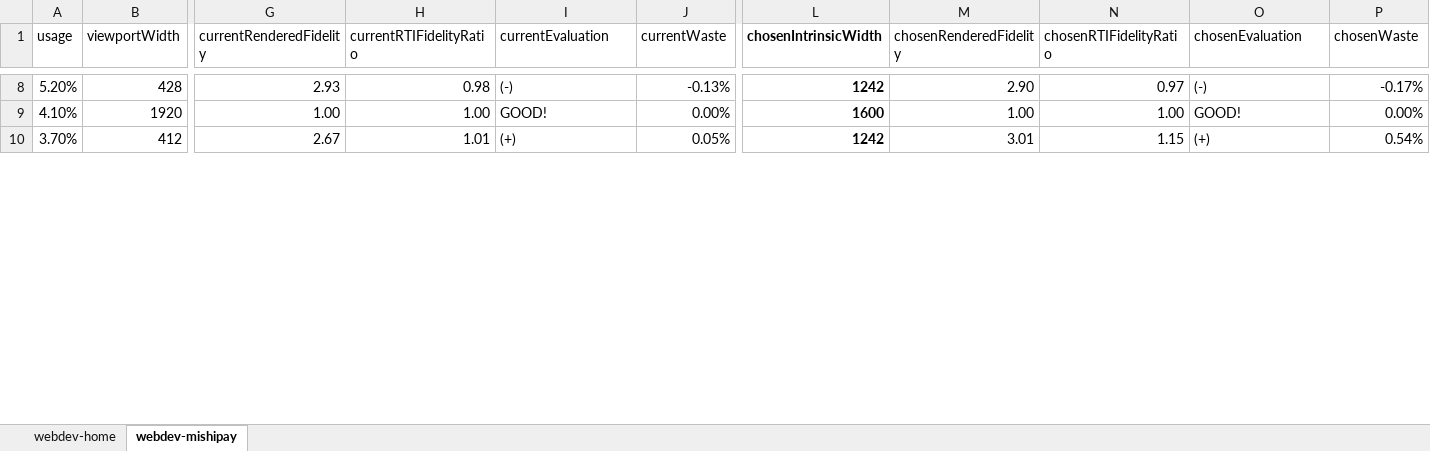
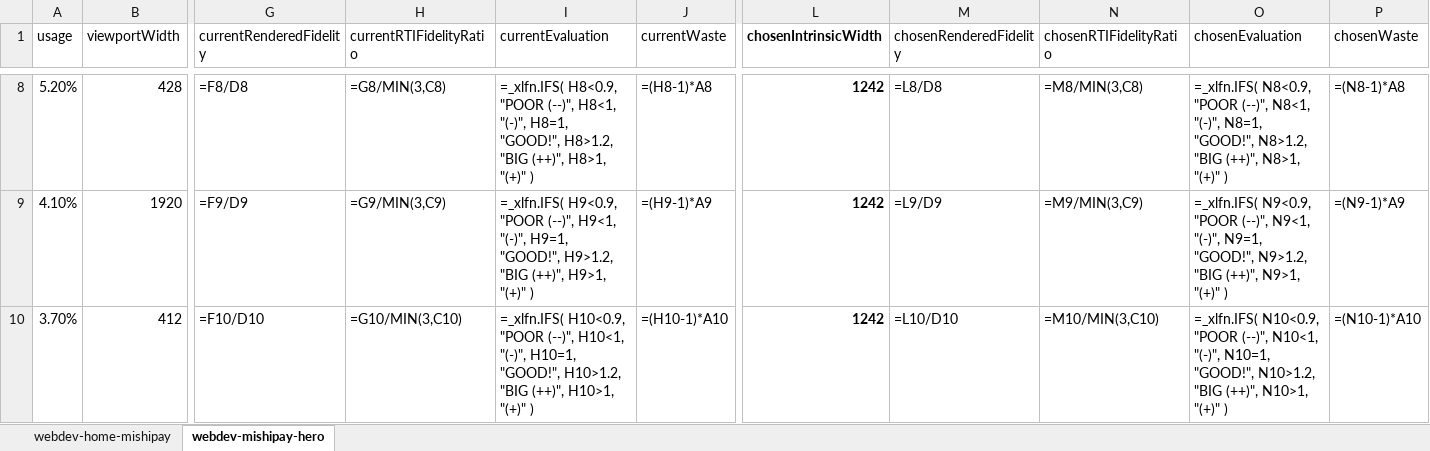
Before and after one commit to verlok/responsive-images-automator, an Excel workbook: data/datafile.xlsx, sheet webdev-mishipay-hero, drawn as a sheet; only a part is shown, gaps mark what is left out; values as stored, in another font and other column widths than the file's, no borders; formulas without a stored value are shown as written; conditional formats not drawn; the diff covers the shown part only; the diff names each change by its address in the sheet, - before the commit and + after, or states it on an @@ line.

```diff
--- a/data/datafile.xlsx (sheet webdev-mishipay-hero)
+++ b/data/datafile.xlsx (sheet webdev-mishipay-hero)
-sheet tab: webdev-home
+sheet tab: webdev-home-mishipay
-sheet tab: webdev-mishipay
+sheet tab: webdev-mishipay-hero
-G8 (currentRenderedFidelity): 2.93
+G8 (currentRenderedFidelity): =F8/D8
-H8 (currentRTIFidelityRatio): 0.98
+H8 (currentRTIFidelityRatio): =G8/MIN(3,C8)
-I8 (currentEvaluation): (-)
+I8 (currentEvaluation): =_xlfn.IFS( H8<0.9, "POOR (--)", H8<1, "(-)", H8=1, "GOOD!", H8>1.2, "BIG (++)", H8>1, "(+)" )
-J8 (currentWaste): -0.13%
+J8 (currentWaste): =(H8-1)*A8
-M8 (chosenRenderedFidelity): 2.90
+M8 (chosenRenderedFidelity): =L8/D8
-N8 (chosenRTIFidelityRatio): 0.97
+N8 (chosenRTIFidelityRatio): =M8/MIN(3,C8)
-O8 (chosenEvaluation): (-)
+O8 (chosenEvaluation): =_xlfn.IFS( N8<0.9, "POOR (--)", N8<1, "(-)", N8=1, "GOOD!", N8>1.2, "BIG (++)", N8>1, "(+)" )
-P8 (chosenWaste): -0.17%
+P8 (chosenWaste): =(N8-1)*A8
-G9 (currentRenderedFidelity): 1.00
+G9 (currentRenderedFidelity): =F9/D9
-H9 (currentRTIFidelityRatio): 1.00
+H9 (currentRTIFidelityRatio): =G9/MIN(3,C9)
-I9 (currentEvaluation): GOOD!
+I9 (currentEvaluation): =_xlfn.IFS( H9<0.9, "POOR (--)", H9<1, "(-)", H9=1, "GOOD!", H9>1.2, "BIG (++)", H9>1, "(+)" )
-J9 (currentWaste): 0.00%
+J9 (currentWaste): =(H9-1)*A9
-L9 (chosenIntrinsicWidth): 1600
+L9 (chosenIntrinsicWidth): 1242
-M9 (chosenRenderedFidelity): 1.00
+M9 (chosenRenderedFidelity): =L9/D9
-N9 (chosenRTIFidelityRatio): 1.00
+N9 (chosenRTIFidelityRatio): =M9/MIN(3,C9)
-O9 (chosenEvaluation): GOOD!
+O9 (chosenEvaluation): =_xlfn.IFS( N9<0.9, "POOR (--)", N9<1, "(-)", N9=1, "GOOD!", N9>1.2, "BIG (++)", N9>1, "(+)" )
-P9 (chosenWaste): 0.00%
+P9 (chosenWaste): =(N9-1)*A9
-G10 (currentRenderedFidelity): 2.67
+G10 (currentRenderedFidelity): =F10/D10
-H10 (currentRTIFidelityRatio): 1.01
+H10 (currentRTIFidelityRatio): =G10/MIN(3,C10)
-I10 (currentEvaluation): (+)
+I10 (currentEvaluation): =_xlfn.IFS( H10<0.9, "POOR (--)", H10<1, "(-)", H10=1, "GOOD!", H10>1.2, "BIG (++)", H10>1, "(+)" )
-J10 (currentWaste): 0.05%
+J10 (currentWaste): =(H10-1)*A10
-M10 (chosenRenderedFidelity): 3.01
+M10 (chosenRenderedFidelity): =L10/D10
-N10 (chosenRTIFidelityRatio): 1.15
+N10 (chosenRTIFidelityRatio): =M10/MIN(3,C10)
-O10 (chosenEvaluation): (+)
+O10 (chosenEvaluation): =_xlfn.IFS( N10<0.9, "POOR (--)", N10<1, "(-)", N10=1, "GOOD!", N10>1.2, "BIG (++)", N10>1, "(+)" )
-P10 (chosenWaste): 0.54%
+P10 (chosenWaste): =(N10-1)*A10
```
Also changed, not shown: 112 edited cells elsewhere in this sheet, sheet webdev-home-mishipay, 20 other files.
